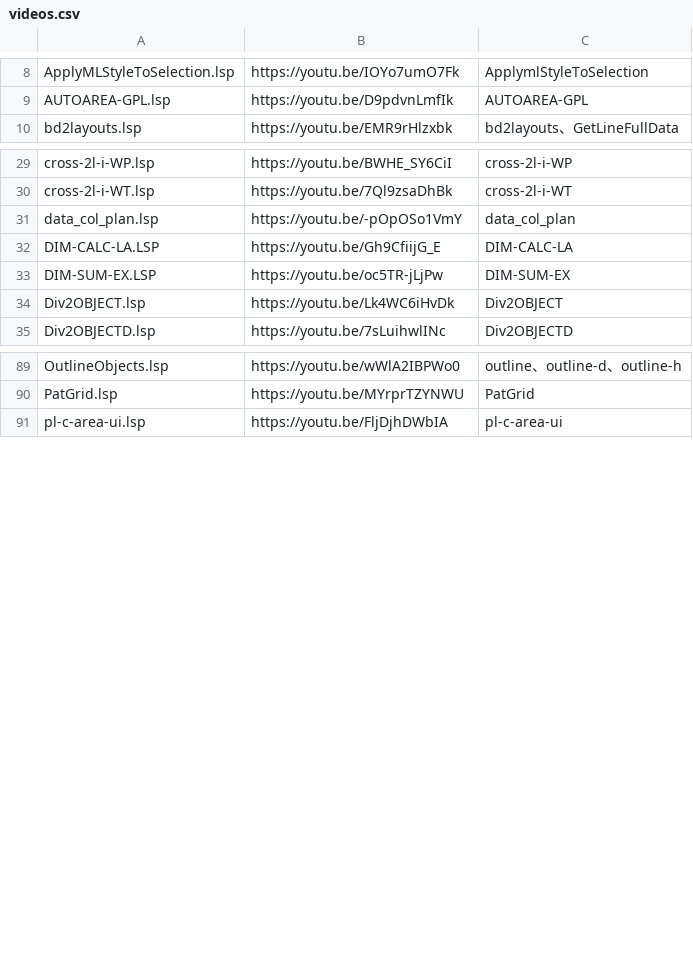
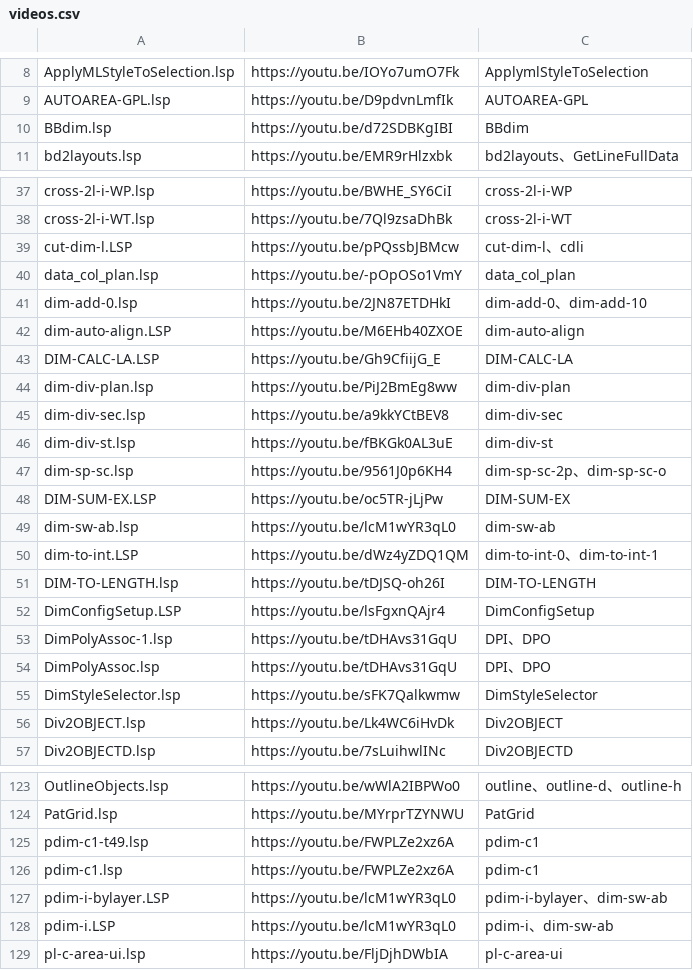
Before and after one commit to CHENGSHUNYI/lisp-island, a CSV file: videos.csv, drawn as a sheet; only a part is shown, gaps mark what is left out; the diff covers the shown part only.

```diff
--- a/videos.csv
+++ b/videos.csv
@@ -9,2 +9,3 @@ ApplyMLStyleToSelection.lsp,https://youtu.be/IOYo7umO7Fk,ApplymlStyleToSelection
 AUTOAREA-GPL.lsp,https://youtu.be/D9pdvnLmfIk,AUTOAREA-GPL
+BBdim.lsp,https://youtu.be/d72SDBKgIBI,BBdim
 bd2layouts.lsp,https://youtu.be/EMR9rHlzxbk,bd2layouts、GetLineFullData
@@ -30,5 +38,19 @@ cross-2l-i-WP.lsp,https://youtu.be/BWHE_SY6CiI,cross-2l-i-WP
 cross-2l-i-WT.lsp,https://youtu.be/7Ql9zsaDhBk,cross-2l-i-WT
+cut-dim-l.LSP,https://youtu.be/pPQssbJBMcw,cut-dim-l、cdli
 data_col_plan.lsp,https://youtu.be/-pOpOSo1VmY,data_col_plan
+dim-add-0.lsp,https://youtu.be/2JN87ETDHkI,dim-add-0、dim-add-10
+dim-auto-align.LSP,https://youtu.be/M6EHb40ZXOE,dim-auto-align
 DIM-CALC-LA.LSP,https://youtu.be/Gh9CfiijG_E,DIM-CALC-LA
+dim-div-plan.lsp,https://youtu.be/PiJ2BmEg8ww,dim-div-plan
+dim-div-sec.lsp,https://youtu.be/a9kkYCtBEV8,dim-div-sec
+dim-div-st.lsp,https://youtu.be/fBKGk0AL3uE,dim-div-st
+dim-sp-sc.lsp,https://youtu.be/9561J0p6KH4,dim-sp-sc-2p、dim-sp-sc-o
 DIM-SUM-EX.LSP,https://youtu.be/oc5TR-jLjPw,DIM-SUM-EX
+dim-sw-ab.lsp,https://youtu.be/lcM1wYR3qL0,dim-sw-ab
+dim-to-int.LSP,https://youtu.be/dWz4yZDQ1QM,dim-to-int-0、dim-to-int-1
+DIM-TO-LENGTH.lsp,https://youtu.be/tDJSQ-oh26I,DIM-TO-LENGTH
+DimConfigSetup.LSP,https://youtu.be/lsFgxnQAjr4,DimConfigSetup
+DimPolyAssoc-1.lsp,https://youtu.be/tDHAvs31GqU,DPI、DPO
+DimPolyAssoc.lsp,https://youtu.be/tDHAvs31GqU,DPI、DPO
+DimStyleSelector.lsp,https://youtu.be/sFK7Qalkwmw,DimStyleSelector
 Div2OBJECT.lsp,https://youtu.be/Lk4WC6iHvDk,Div2OBJECT
@@ -90,2 +124,6 @@ OutlineObjects.lsp,https://youtu.be/wWlA2IBPWo0,outline、outline-d、outline-h
 PatGrid.lsp,https://youtu.be/MYrprTZYNWU,PatGrid
+pdim-c1-t49.lsp,https://youtu.be/FWPLZe2xz6A,pdim-c1
+pdim-c1.lsp,https://youtu.be/FWPLZe2xz6A,pdim-c1
+pdim-i-bylayer.LSP,https://youtu.be/lcM1wYR3qL0,pdim-i-bylayer、dim-sw-ab
+pdim-i.LSP,https://youtu.be/lcM1wYR3qL0,pdim-i、dim-sw-ab
 pl-c-area-ui.lsp,https://youtu.be/FljDjhDWbIA,pl-c-area-ui
```
Also changed, not shown: 31 added rows elsewhere in this file, 1 other file.
